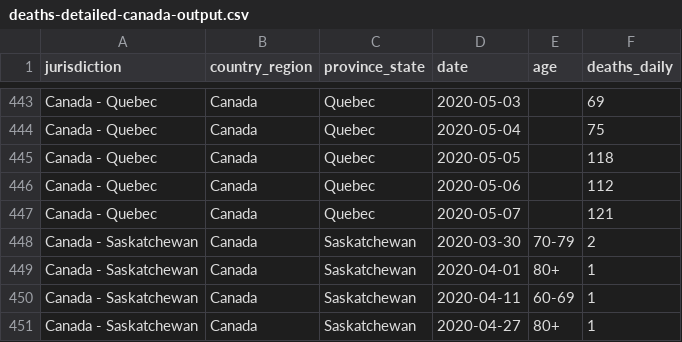
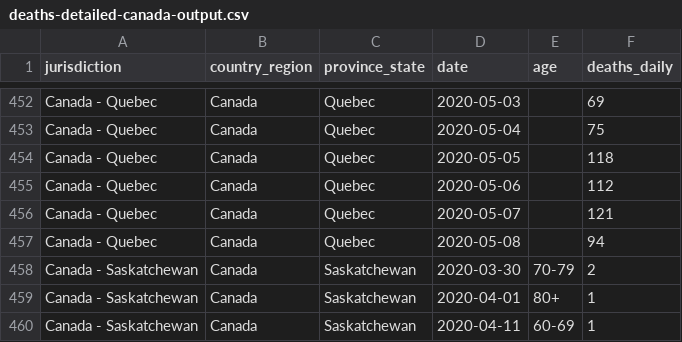
Before and after one commit to ApexRMS/covid19sim, a CSV file: data/deaths-detailed-canada-output.csv, drawn as a sheet; only a part is shown, gaps mark what is left out; the shorter side is filled out with more unchanged rows; the diff covers the shown part only; the diff names each change by its address in the sheet, - before the commit and + after, or states it on an @@ line.

```diff
--- a/data/deaths-detailed-canada-output.csv
+++ b/data/deaths-detailed-canada-output.csv
+row 457: Canada - Quebec | Canada | Quebec | 2020-05-08 |  | 94
```
Also changed, not shown: 9 added rows elsewhere in this file, 11 other files.
